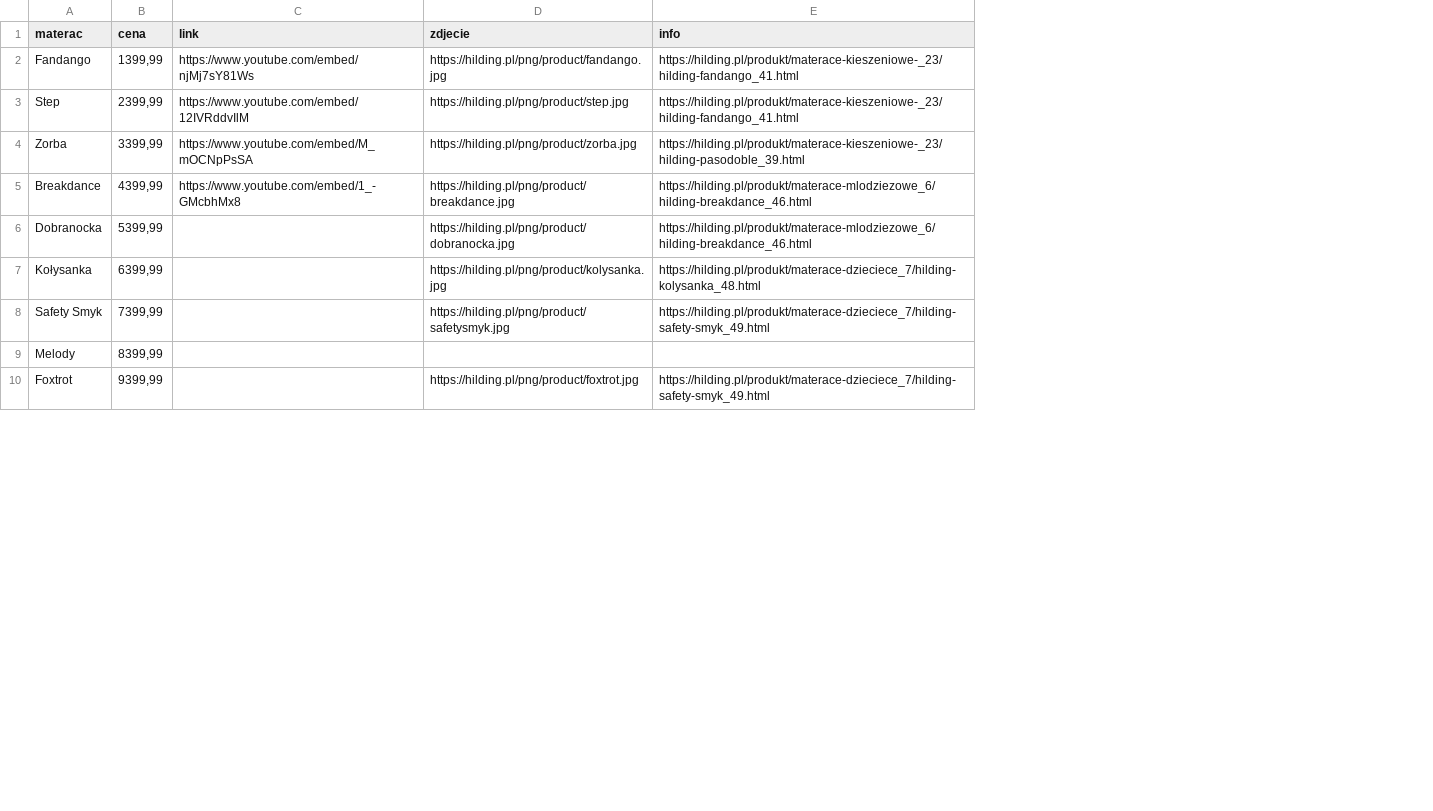
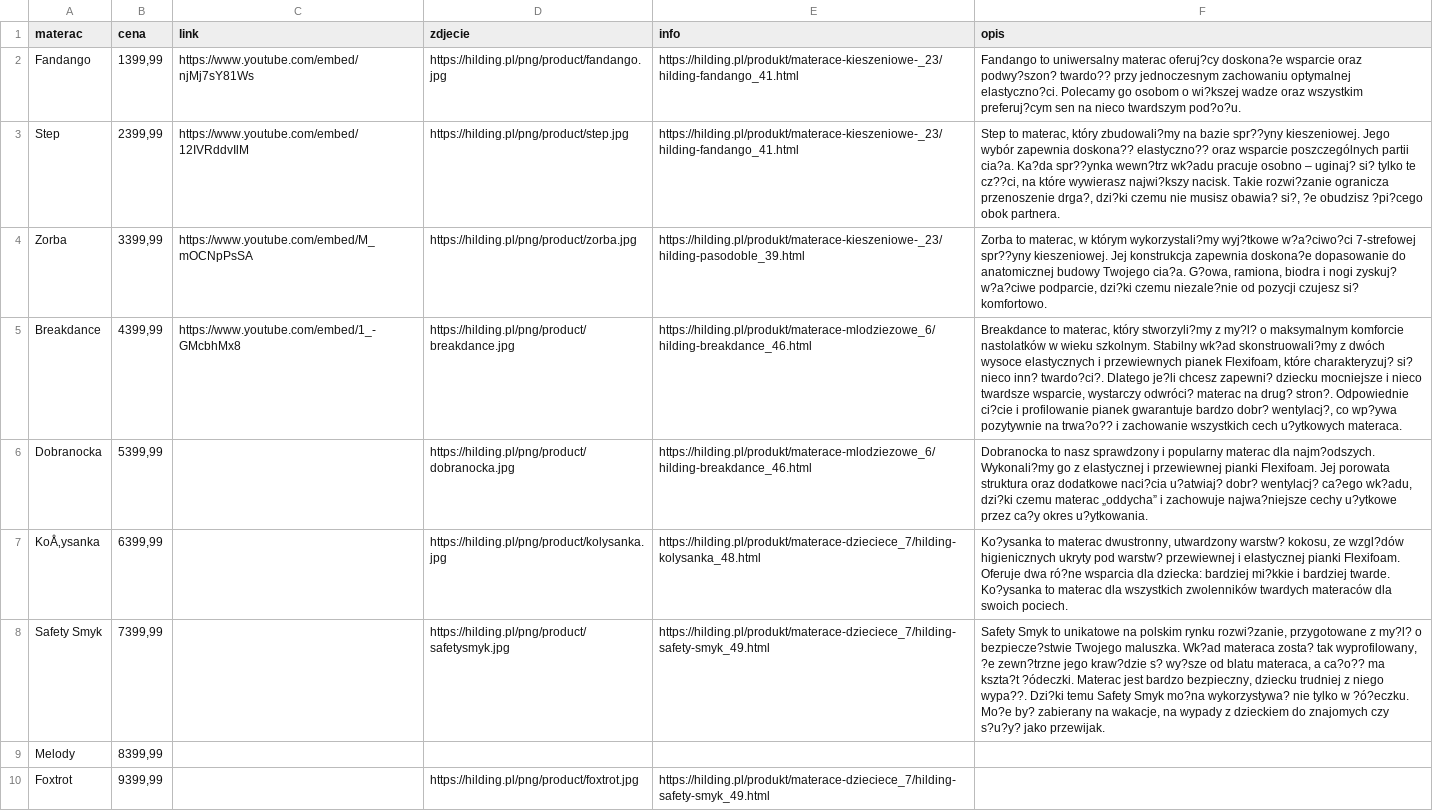
Before and after one commit to DamianAntczak/Materace, a CSV file: src/assets/materace-ceny.csv, drawn as a sheet; only a part is shown; the diff names each change by its address in the sheet, - before the commit and + after, or states it on an @@ line.

```diff
--- a/src/assets/materace-ceny.csv
+++ b/src/assets/materace-ceny.csv
+column F (opis), rows 2-8: Fandango to uniwersalny materac oferuj?cy doskona?e wsparcie oraz podwy?szon? twardo?? przy jednoczesnym zachowaniu optymalnej elastyczno?ci. Polecamy go osobom o wi?kszej wadze oraz wszystkim preferuj?cym sen na nieco twardszym pod?o?u. | Step to materac, który zbudowali?my na bazie spr??yny kieszeniowej. Jego wybór zapewnia doskona?? elastyczno?? oraz wsparcie poszczególnych partii cia?a. Ka?da spr??ynka wewn?trz wk?adu pracuje osobno – uginaj? si? tylko te cz??ci, na które wywierasz najwi?kszy nacisk. Takie rozwi?zanie ogranicza przenoszenie drga?, dzi?ki czemu nie musisz obawia? si?, ?e obudzisz ?pi?cego obok partnera. | Zorba to materac, w którym wykorzystali?my wyj?tkowe w?a?ciwo?ci 7-strefowej spr??yny kieszeniowej. Jej konstrukcja zapewnia doskona?e dopasowanie do anatomicznej budowy Twojego cia?a. G?owa, ramiona, biodra i nogi zyskuj? w?a?ciwe podparcie, dzi?ki czemu niezale?nie od pozycji czujesz si? komfortowo. | Breakdance to materac, który stworzyli?my z my?l? o maksymalnym komforcie nastolatków w wieku szkolnym. Stabilny wk?ad skonstruowali?my z dwóch wysoce elastycznych i przewiewnych pianek Flexifoam, które charakteryzuj? si? nieco inn? twardo?ci?. Dlatego je?li chcesz zapewni? dziecku mocniejsze i nieco twardsze wsparcie, wystarczy odwróci? materac na drug? stron?. Odpowiednie ci?cie i profilowanie pianek gwarantuje bardzo dobr? wentylacj?, co wp?ywa pozytywnie na trwa?o?? i zachowanie wszystkich cech u?ytkowych materaca. | Dobranocka to nasz sprawdzony i popularny materac dla najm?odszych. Wykonali?my go z elastycznej i przewiewnej pianki Flexifoam. Jej porowata struktura oraz dodatkowe naci?cia u?atwiaj? dobr? wentylacj? ca?ego wk?adu, dzi?ki czemu materac „oddycha” i zachowuje najwa?niejsze cechy u?ytkowe przez ca?y okres u?ytkowania. | Ko?ysanka to materac dwustronny, utwardzony warstw? kokosu, ze wzgl?dów higienicznych ukryty pod warstw? przewiewnej i elastycznej pianki Flexifoam. Oferuje dwa ró?ne wsparcia dla dziecka: bardziej mi?kkie i bardziej twarde. Ko?ysanka to materac dla wszystkich zwolenników twardych materaców dla swoich pociech. | Safety Smyk to unikatowe na polskim rynku rozwi?zanie, przygotowane z my?l? o bezpiecze?stwie Twojego maluszka. Wk?ad materaca zosta? tak wyprofilowany, ?e zewn?trzne jego kraw?dzie s? wy?sze od blatu materaca, a ca?o?? ma kszta?t ?ódeczki. Materac jest bardzo bezpieczny, dziecku trudniej z niego wypa??. Dzi?ki temu Safety Smyk mo?na wykorzystywa? nie tylko w ?ó?eczku. Mo?e by? zabierany na wakacje, na wypady z dzieckiem do znajomych czy s?u?y? jako przewijak.
-A7 (materac): Kołysanka
+A7 (materac): KoÅ‚ysanka
```
Also changed, not shown: 2 other files.
